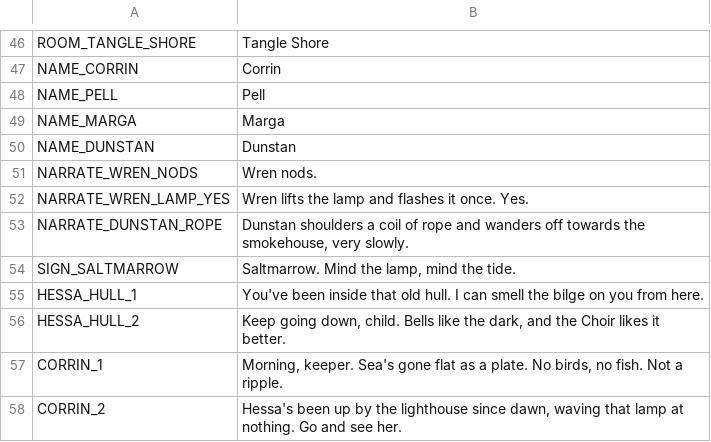
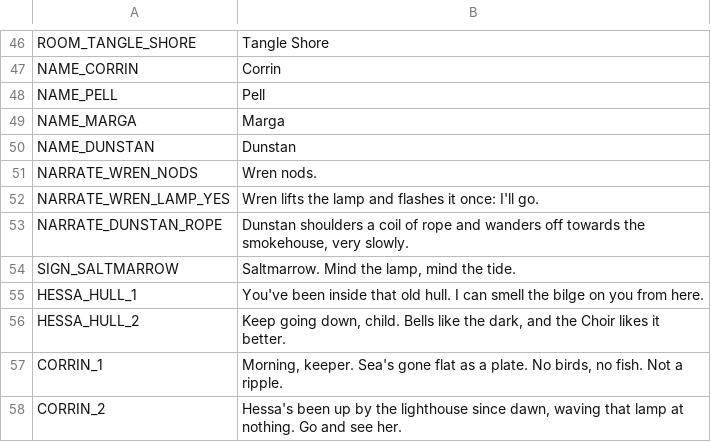
Before and after one commit to ashciraulo/Leviathan, a CSV file: locale/strings.csv, drawn as a sheet; only a part is shown, gaps mark what is left out.

```diff
--- a/locale/strings.csv
+++ b/locale/strings.csv
@@ -51,3 +51,3 @@ NAME_DUNSTAN,Dunstan
 NARRATE_WREN_NODS,Wren nods.
-NARRATE_WREN_LAMP_YES,Wren lifts the lamp and flashes it once. Yes.
+NARRATE_WREN_LAMP_YES,Wren lifts the lamp and flashes it once: I'll go.
 NARRATE_DUNSTAN_ROPE,"Dunstan shoulders a coil of rope and wanders off towards the smokehouse, very slowly."
```
Also changed, not shown: 2 other files.
